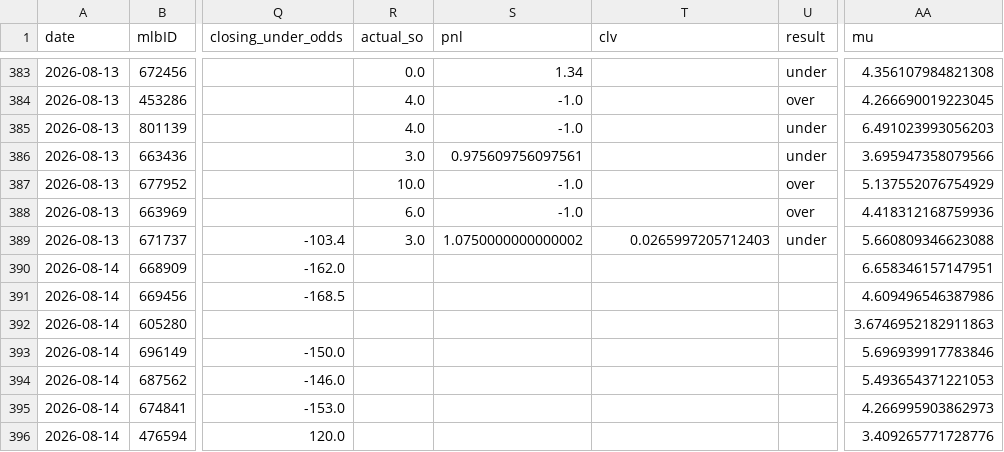
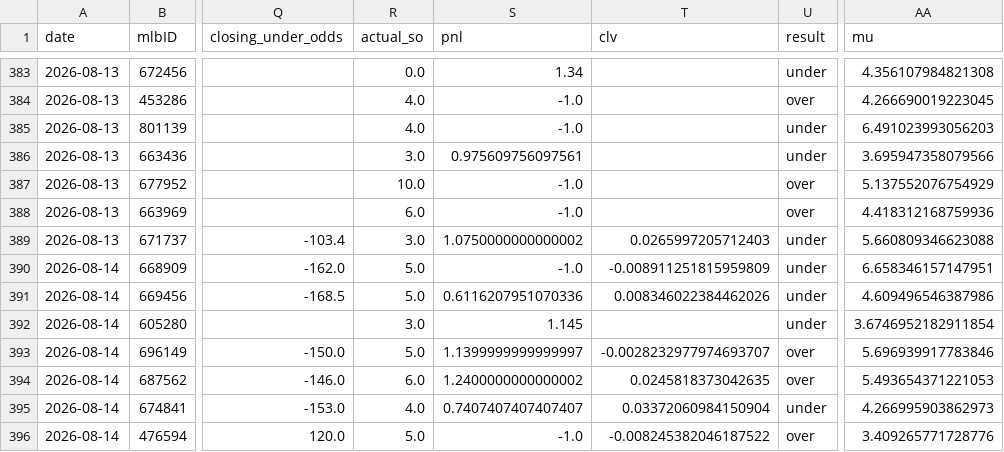
Before and after one commit to jackgoad05-afk/mlb-k-props, a CSV file: output/ks_paper_ledger.csv, drawn as a sheet; only a part is shown, gaps mark what is left out; the diff names each change by its address in the sheet, - before the commit and + after, or states it on an @@ line.

```diff
--- a/output/ks_paper_ledger.csv
+++ b/output/ks_paper_ledger.csv
-R390:R391 (actual_so): (empty)
+R390:R391 (actual_so): 5.0
-S390 (pnl): (empty)
+S390 (pnl): -1.0
-T390 (clv): (empty)
+T390 (clv): -0.008911251815959809
-U390:U392 (result): (empty)
+U390:U392 (result): under
-S391 (pnl): (empty)
+S391 (pnl): 0.6116207951070336
-T391 (clv): (empty)
+T391 (clv): 0.008346022384462026
-R392 (actual_so): (empty)
+R392 (actual_so): 3.0
-S392 (pnl): (empty)
+S392 (pnl): 1.145
-AA392 (mu): 3.6746952182911863
+AA392 (mu): 3.6746952182911854
-R393 (actual_so): (empty)
+R393 (actual_so): 5.0
-S393 (pnl): (empty)
+S393 (pnl): 1.1399999999999997
-T393 (clv): (empty)
+T393 (clv): -0.0028232977974693707
-U393:U394 (result): (empty)
+U393:U394 (result): over
-R394 (actual_so): (empty)
+R394 (actual_so): 6.0
-S394 (pnl): (empty)
+S394 (pnl): 1.2400000000000002
-T394 (clv): (empty)
+T394 (clv): 0.0245818373042635
-R395 (actual_so): (empty)
+R395 (actual_so): 4.0
-S395 (pnl): (empty)
+S395 (pnl): 0.7407407407407407
-T395 (clv): (empty)
+T395 (clv): 0.03372060984150904
-U395 (result): (empty)
+U395 (result): under
-R396 (actual_so): (empty)
+R396 (actual_so): 5.0
-S396 (pnl): (empty)
+S396 (pnl): -1.0
-T396 (clv): (empty)
+T396 (clv): -0.008245382046187522
-U396 (result): (empty)
+U396 (result): over
```
Also changed, not shown: data/raw/pitcher_gamelogs_2026.csv, output/ml_predictions_ledger.csv, 1 other file.
